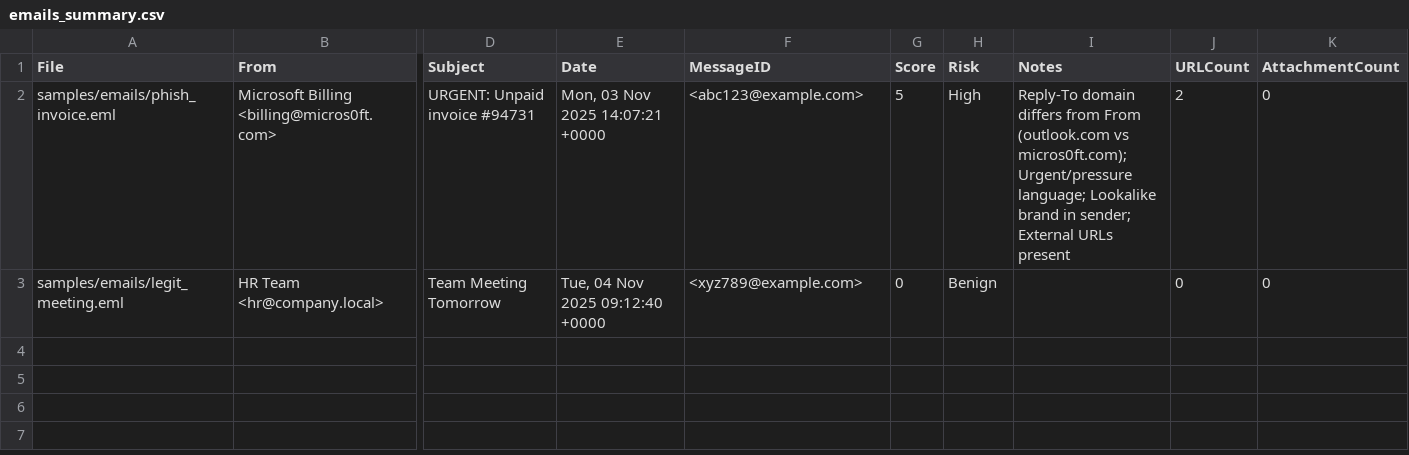
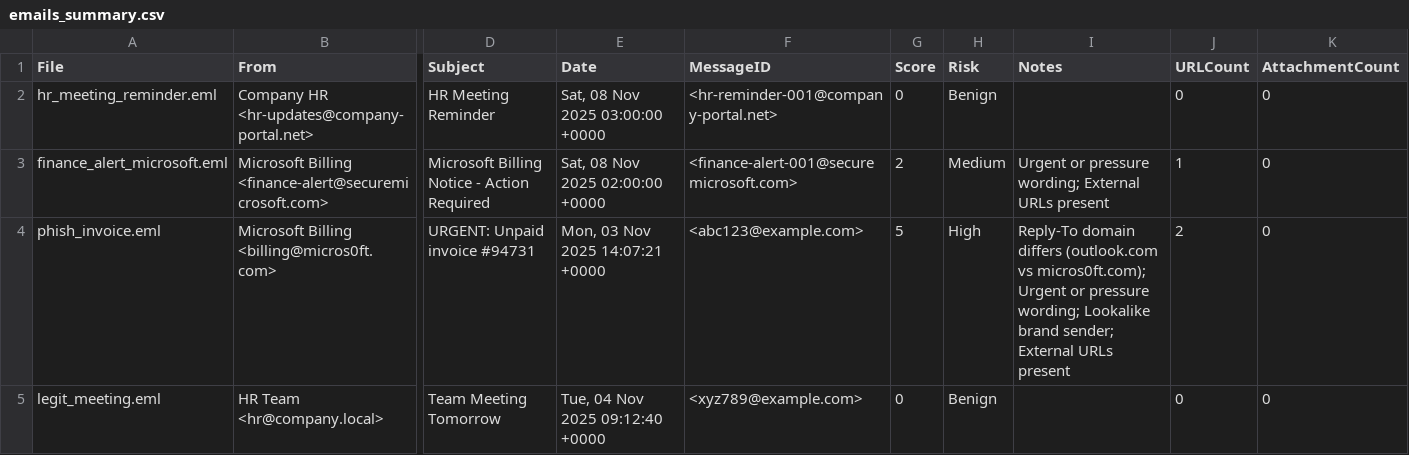
Before and after one commit to faith-muendi/phishing-triage-automation, a CSV file: outputs/emails_summary.csv, drawn as a sheet; only a part is shown, gaps mark what is left out; addresses are those after the commit; rows hold the shown columns only; the diff names each change by its address in the sheet, - before the commit and + after, or states it on an @@ line.

Commit message:
feat: phishing triage automation (IOC extraction + scoring) — initial import

```diff
--- a/outputs/emails_summary.csv
+++ b/outputs/emails_summary.csv
+row 2: hr_meeting_reminder.eml | Company HR <hr-updates@company-portal.net> | HR Meeting Reminder | Sat, 08 Nov 2025 03:00:00 +0000 | <hr-reminder-001@company-portal.net> | 0 | Benign |  | 0 | 0
+row 3: finance_alert_microsoft.eml | Microsoft Billing <finance-alert@securemicrosoft.com> | Microsoft Billing Notice - Action Required | Sat, 08 Nov 2025 02:00:00 +0000 | <finance-alert-001@securemicrosoft.com> | 2 | Medium | Urgent or pressure wording; External URLs present | 1 | 0
-A4 (File): samples/emails/phish_invoice.eml
+A4 (File): phish_invoice.eml
-I4 (Notes): …domain differs from From (outlook.com vs micros0ft.com); Urgent/pressure language; Lookalike brand in sender; External…
+I4 (Notes): …domain differs (outlook.com vs micros0ft.com); Urgent or pressure wording; Lookalike brand sender; External…
-A5 (File): samples/emails/legit_meeting.eml
+A5 (File): legit_meeting.eml
```
Also changed, not shown: 12 other files.
